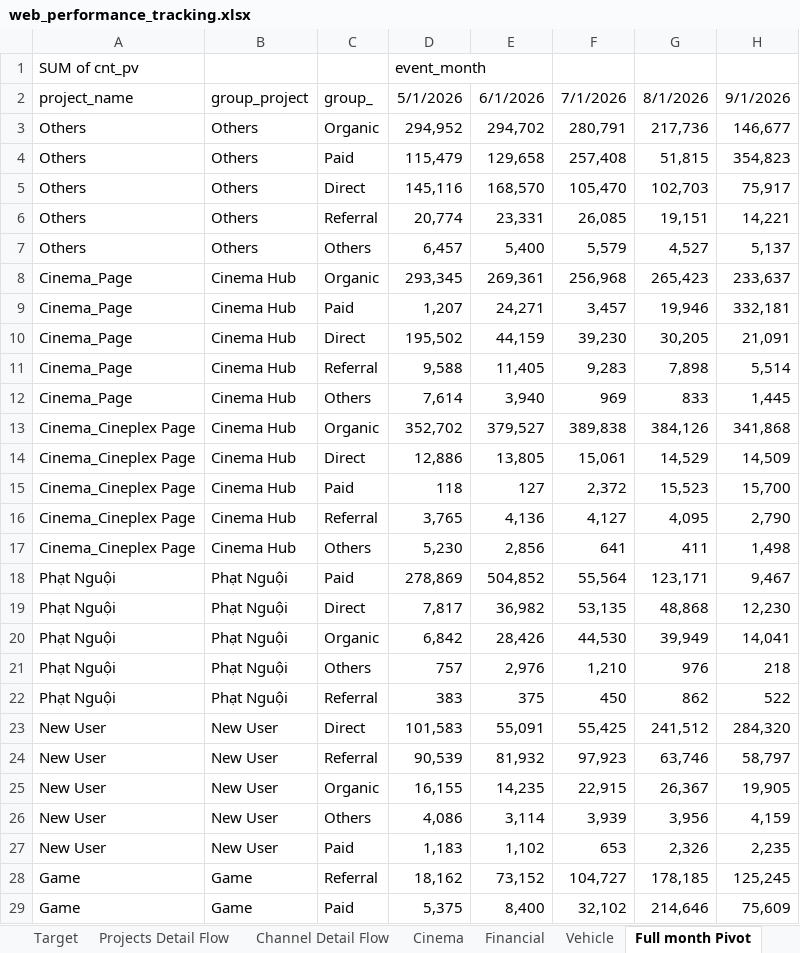
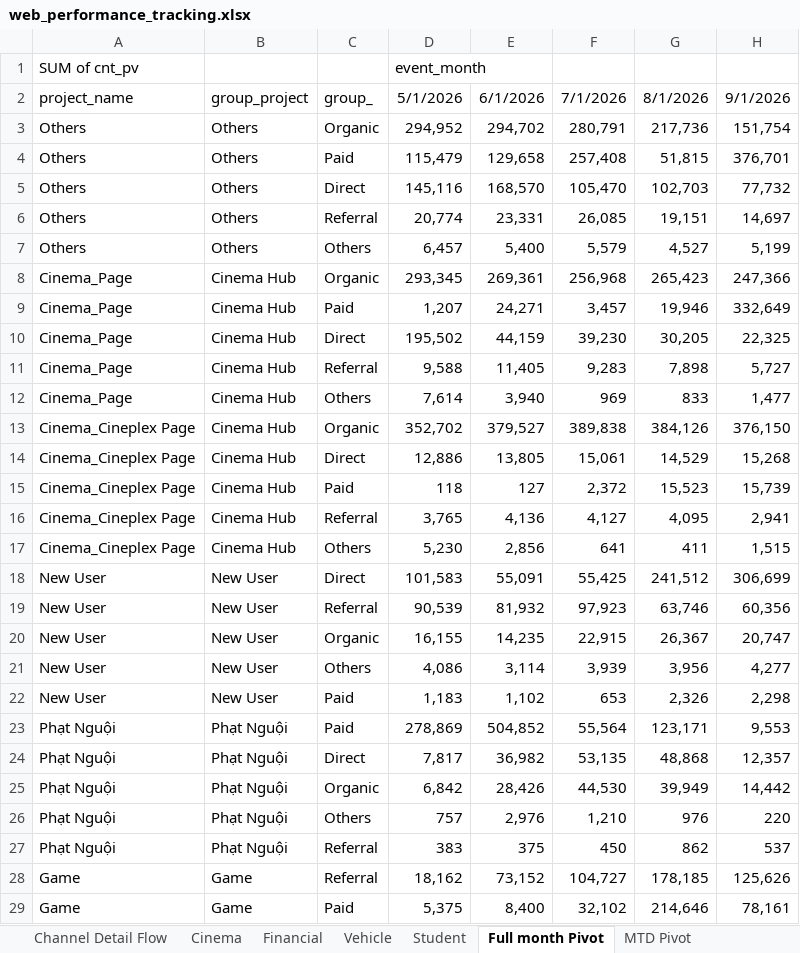
Before and after one commit to vanhien26/hienho-knowledgebase, an Excel workbook: 07_REPORTS/web_performance_tracking.xlsx, sheet Full month Pivot, drawn as a sheet; only a part is shown; values as stored, in another font and other column widths than the file's, no borders; removed rows and columns are numbered as before the commit, all else as after; the diff covers the shown part only; the diff names each change by its address in the sheet, - before the commit and + after, or states it on an @@ line.

```diff
--- a/07_REPORTS/web_performance_tracking.xlsx (sheet Full month Pivot)
+++ b/07_REPORTS/web_performance_tracking.xlsx (sheet Full month Pivot)
@@ sheet tab unhidden: Student @@
-H3: 146,677
+H3: 151,754
-H4: 354,823
+H4: 376,701
-H5: 75,917
+H5: 77,732
-H6: 14,221
+H6: 14,697
-H7: 5,137
+H7: 5,199
-H8: 233,637
+H8: 247,366
-H9: 332,181
+H9: 332,649
-H10: 21,091
+H10: 22,325
-H11: 5,514
+H11: 5,727
-H12: 1,445
+H12: 1,477
-H13: 341,868
+H13: 376,150
-H14: 14,509
+H14: 15,268
-H15: 15,700
+H15: 15,739
-H16: 2,790
+H16: 2,941
-H17: 1,498
+H17: 1,515
-row 18: Phạt Nguội | Phạt Nguội | Paid | 278,869 | 504,852 | 55,564 | 123,171 | 9,467
-row 19: Phạt Nguội | Phạt Nguội | Direct | 7,817 | 36,982 | 53,135 | 48,868 | 12,230
-row 20: Phạt Nguội | Phạt Nguội | Organic | 6,842 | 28,426 | 44,530 | 39,949 | 14,041
-row 21: Phạt Nguội | Phạt Nguội | Others | 757 | 2,976 | 1,210 | 976 | 218
-row 22: Phạt Nguội | Phạt Nguội | Referral | 383 | 375 | 450 | 862 | 522
-H18: 284,320
+H18: 306,699
-H19: 58,797
+H19: 60,356
-H20: 19,905
+H20: 20,747
-H21: 4,159
+H21: 4,277
-H22: 2,235
+H22: 2,298
+row 23: Phạt Nguội | Phạt Nguội | Paid | 278,869 | 504,852 | 55,564 | 123,171 | 9,553
+row 24: Phạt Nguội | Phạt Nguội | Direct | 7,817 | 36,982 | 53,135 | 48,868 | 12,357
+row 25: Phạt Nguội | Phạt Nguội | Organic | 6,842 | 28,426 | 44,530 | 39,949 | 14,442
+row 26: Phạt Nguội | Phạt Nguội | Others | 757 | 2,976 | 1,210 | 976 | 220
+row 27: Phạt Nguội | Phạt Nguội | Referral | 383 | 375 | 450 | 862 | 537
-H28: 125,245
+H28: 125,626
-H29: 75,609
+H29: 78,161
```
Also changed, not shown: 194 edited cells elsewhere in this sheet, sheet MTD Pivot, sheet Projects Detail Flow, sheet Cinema, sheet Financial, sheet Channel Detail Flow, sheet Vehicle, 2 more sheets, other sheet tabs, hidden cells, 05_HUBS/cinema/cinema-hub-roadmap.xlsx, 05_HUBS/financial/financial-hub-roadmap.xlsx, 14 other files.
